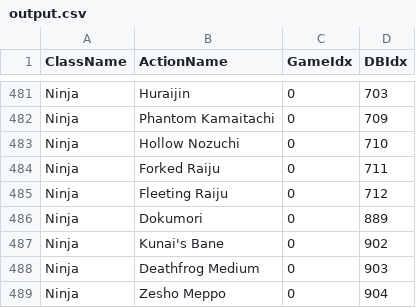
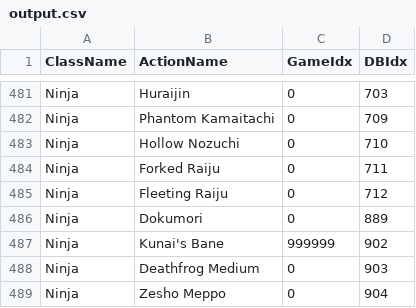
Before and after one commit to lemonmanf/test, a CSV file: output.csv, drawn as a sheet; only a part is shown, gaps mark what is left out.

Commit message:
Update output.csv

```diff
--- a/output.csv
+++ b/output.csv
@@ -486,3 +486,3 @@ ClassName,ActionName,GameIdx,DBIdx
 "Ninja","Dokumori",0,889
-"Ninja","Kunai's Bane",0,902
+"Ninja","Kunai's Bane",999999,902
 "Ninja","Deathfrog Medium",0,903
```
